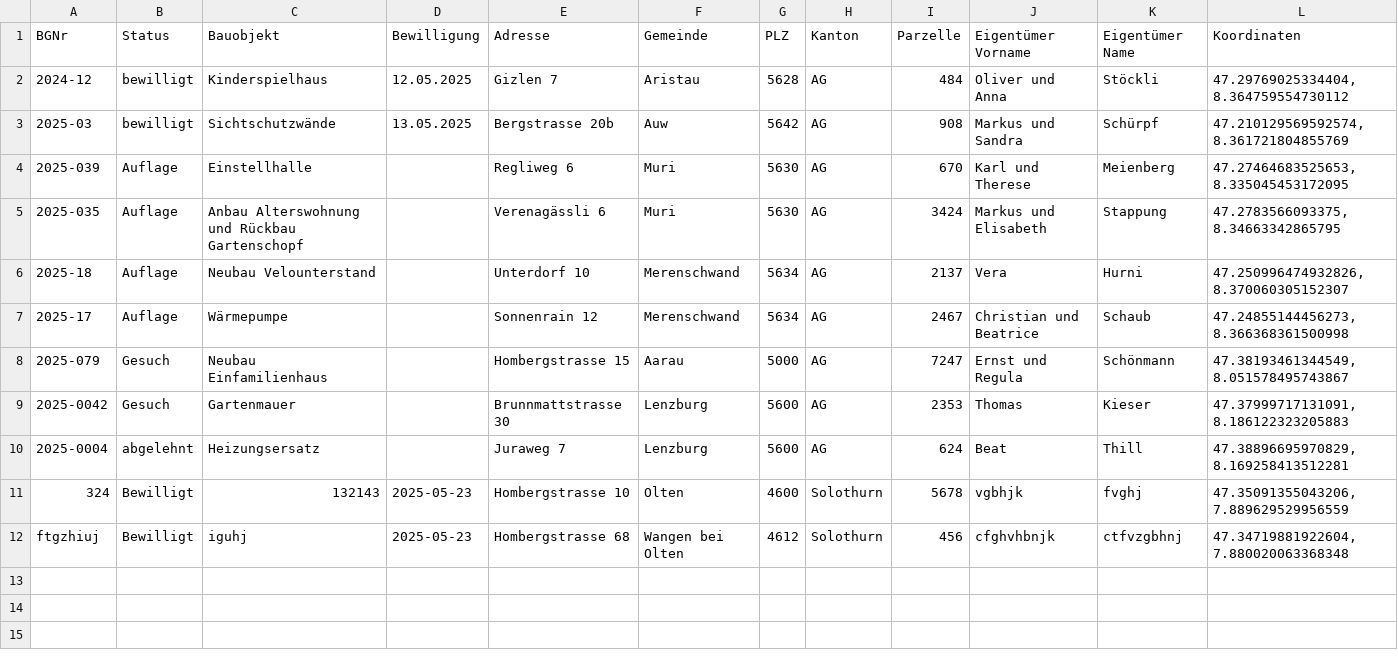
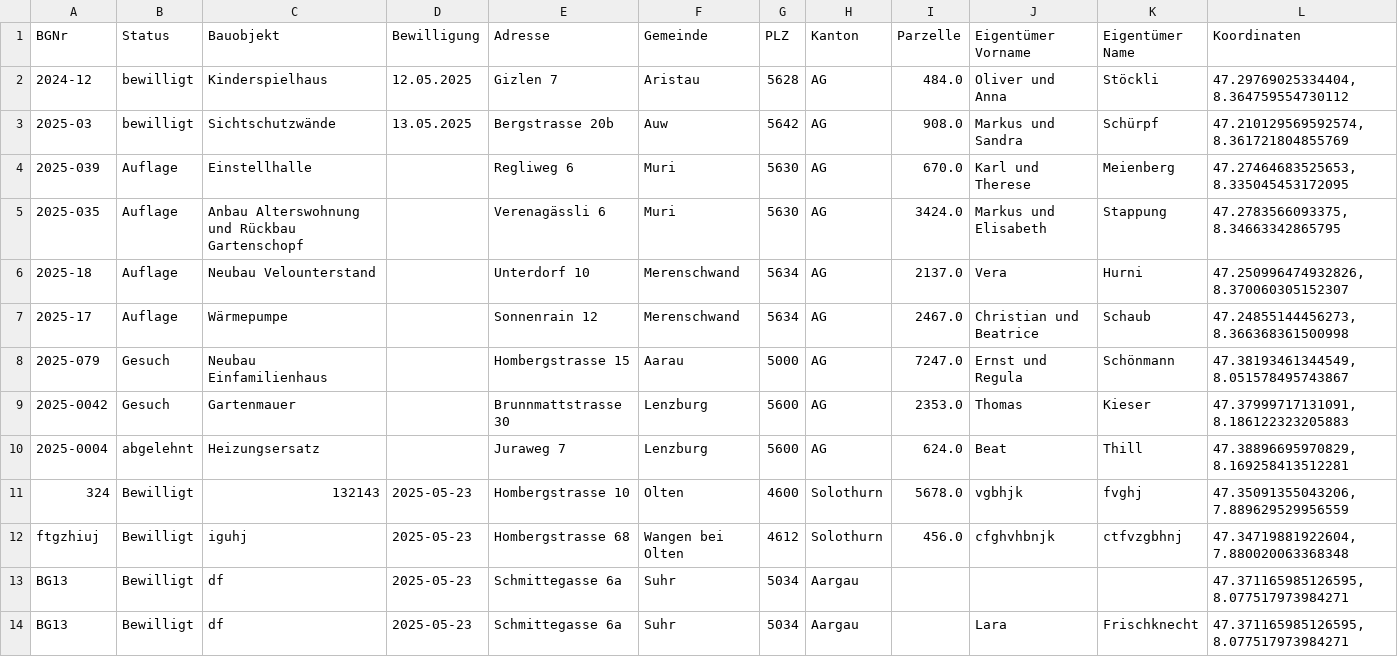
Before and after one commit to LuethiDe/Hackathlon_5Mates, a CSV file: baugesuche_tooltips.csv, drawn as a sheet.

```diff
--- a/baugesuche_tooltips.csv
+++ b/baugesuche_tooltips.csv
@@ -1,12 +1,14 @@
 BGNr,Status,Bauobjekt,Bewilligung,Adresse,Gemeinde,PLZ,Kanton,Parzelle,Eigentümer Vorname,Eigentümer Name,Koordinaten
-2024-12,bewilligt,Kinderspielhaus,12.05.2025,Gizlen 7,Aristau,5628,AG,484,Oliver und Anna,Stöckli,"47.29769025334404, 8.364759554730112"
-2025-03,bewilligt,Sichtschutzwände,13.05.2025,Bergstrasse 20b,Auw,5642,AG,908,Markus und Sandra,Schürpf,"47.210129569592574, 8.361721804855769"
-2025-039,Auflage,Einstellhalle,,Regliweg 6,Muri,5630,AG,670,Karl und Therese,Meienberg,"47.27464683525653, 8.335045453172095"
-2025-035,Auflage,Anbau Alterswohnung und Rückbau Gartenschopf,,Verenagässli 6,Muri,5630,AG,3424,Markus und Elisabeth,Stappung,"47.2783566093375, 8.34663342865795"
-2025-18,Auflage,Neubau Velounterstand,,Unterdorf 10,Merenschwand,5634,AG,2137,Vera,Hurni,"47.250996474932826, 8.370060305152307"
-2025-17,Auflage,Wärmepumpe,,Sonnenrain 12,Merenschwand,5634,AG,2467,Christian und Beatrice,Schaub,"47.24855144456273, 8.366368361500998"
-2025-079,Gesuch,Neubau Einfamilienhaus,,Hombergstrasse 15,Aarau,5000,AG,7247,Ernst und Regula,Schönmann,"47.38193461344549, 8.051578495743867"
-2025-0042,Gesuch,Gartenmauer,,Brunnmattstrasse 30,Lenzburg,5600,AG,2353,Thomas,Kieser,"47.37999717131091, 8.186122323205883"
-2025-0004,abgelehnt,Heizungsersatz,,Juraweg 7,Lenzburg,5600,AG,624,Beat,Thill,"47.38896695970829, 8.169258413512281"
-324,Bewilligt,132143,2025-05-23,Hombergstrasse 10,Olten,4600,Solothurn,5678,vgbhjk,fvghj,"47.35091355043206, 7.889629529956559"
-ftgzhiuj,Bewilligt,iguhj,2025-05-23,Hombergstrasse 68,Wangen bei Olten,4612,Solothurn,456,cfghvhbnjk,ctfvzgbhnj,"47.34719881922604, 7.880020063368348"
+2024-12,bewilligt,Kinderspielhaus,12.05.2025,Gizlen 7,Aristau,5628,AG,484.0,Oliver und Anna,Stöckli,"47.29769025334404, 8.364759554730112"
+2025-03,bewilligt,Sichtschutzwände,13.05.2025,Bergstrasse 20b,Auw,5642,AG,908.0,Markus und Sandra,Schürpf,"47.210129569592574, 8.361721804855769"
+2025-039,Auflage,Einstellhalle,,Regliweg 6,Muri,5630,AG,670.0,Karl und Therese,Meienberg,"47.27464683525653, 8.335045453172095"
+2025-035,Auflage,Anbau Alterswohnung und Rückbau Gartenschopf,,Verenagässli 6,Muri,5630,AG,3424.0,Markus und Elisabeth,Stappung,"47.2783566093375, 8.34663342865795"
+2025-18,Auflage,Neubau Velounterstand,,Unterdorf 10,Merenschwand,5634,AG,2137.0,Vera,Hurni,"47.250996474932826, 8.370060305152307"
+2025-17,Auflage,Wärmepumpe,,Sonnenrain 12,Merenschwand,5634,AG,2467.0,Christian und Beatrice,Schaub,"47.24855144456273, 8.366368361500998"
+2025-079,Gesuch,Neubau Einfamilienhaus,,Hombergstrasse 15,Aarau,5000,AG,7247.0,Ernst und Regula,Schönmann,"47.38193461344549, 8.051578495743867"
+2025-0042,Gesuch,Gartenmauer,,Brunnmattstrasse 30,Lenzburg,5600,AG,2353.0,Thomas,Kieser,"47.37999717131091, 8.186122323205883"
+2025-0004,abgelehnt,Heizungsersatz,,Juraweg 7,Lenzburg,5600,AG,624.0,Beat,Thill,"47.38896695970829, 8.169258413512281"
+324,Bewilligt,132143,2025-05-23,Hombergstrasse 10,Olten,4600,Solothurn,5678.0,vgbhjk,fvghj,"47.35091355043206, 7.889629529956559"
+ftgzhiuj,Bewilligt,iguhj,2025-05-23,Hombergstrasse 68,Wangen bei Olten,4612,Solothurn,456.0,cfghvhbnjk,ctfvzgbhnj,"47.34719881922604, 7.880020063368348"
+BG13,Bewilligt,df,2025-05-23,Schmittegasse  6a,Suhr,5034,Aargau,,,,"47.371165985126595, 8.077517973984271"
+BG13,Bewilligt,df,2025-05-23,Schmittegasse  6a,Suhr,5034,Aargau,,Lara,Frischknecht,"47.371165985126595, 8.077517973984271"
```
Also changed, not shown: 6 other files.
